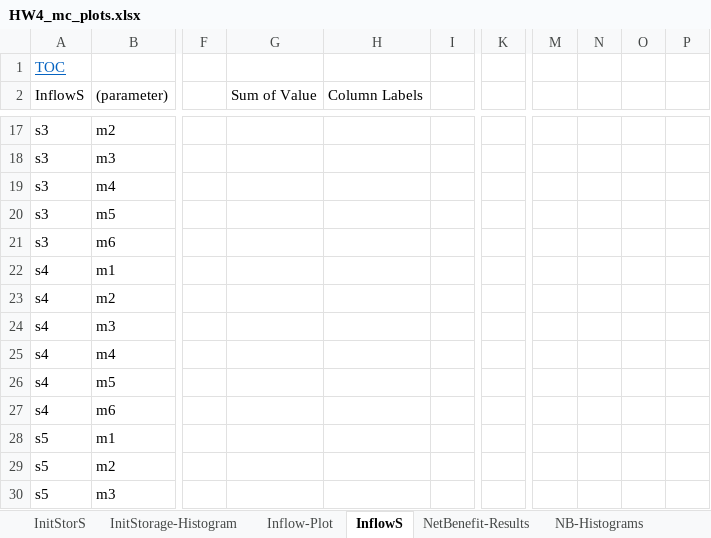
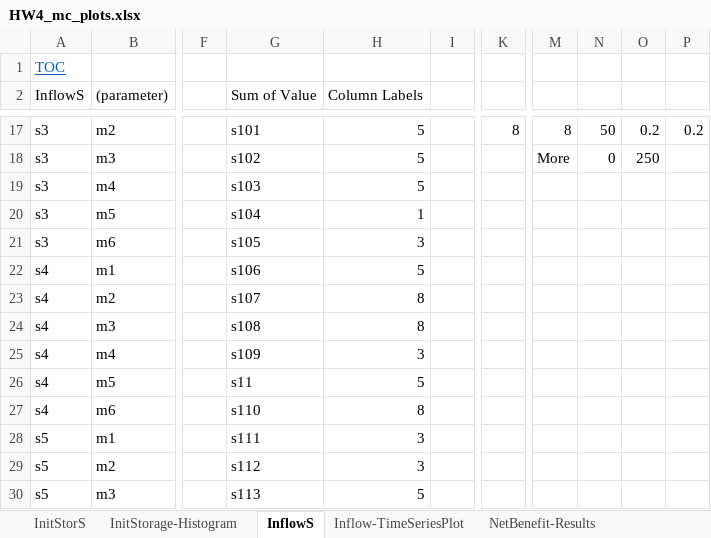
Before and after one commit to dzeke/CEE-6410-Rosenberg, an Excel workbook: Lectures/HW4_mc_plots.xlsx, sheet InflowS, drawn as a sheet; only a part is shown, gaps mark what is left out; values as stored, in another font and other column widths than the file's, no borders; the diff covers the shown part only; the diff names each change by its address in the sheet, - before the commit and + after, or states it on an @@ line.

```diff
--- a/Lectures/HW4_mc_plots.xlsx (sheet InflowS)
+++ b/Lectures/HW4_mc_plots.xlsx (sheet InflowS)
-sheet tab: Inflow-Plot
+sheet tab: Inflow-TimeSeriesPlot
-G17 (Sum of Value): (empty)
+G17 (Sum of Value): s101
-H17:H19 (Column Labels): (empty)
+H17:H19 (Column Labels): 5
-K17: (empty)
+K17: 8
-M17: (empty)
+M17: 8
-N17: (empty)
+N17: 50
-O17: (empty)
+O17: 0.2
-P17: (empty)
+P17: 0.2
-G18 (Sum of Value): (empty)
+G18 (Sum of Value): s102
-M18: (empty)
+M18: More
-N18: (empty)
+N18: 0
-O18: (empty)
+O18: 250
-G19 (Sum of Value): (empty)
+G19 (Sum of Value): s103
-G20 (Sum of Value): (empty)
+G20 (Sum of Value): s104
-H20 (Column Labels): (empty)
+H20 (Column Labels): 1
-G21 (Sum of Value): (empty)
+G21 (Sum of Value): s105
-H21 (Column Labels): (empty)
+H21 (Column Labels): 3
-G22 (Sum of Value): (empty)
+G22 (Sum of Value): s106
-H22 (Column Labels): (empty)
+H22 (Column Labels): 5
-G23 (Sum of Value): (empty)
+G23 (Sum of Value): s107
-H23:H24 (Column Labels): (empty)
+H23:H24 (Column Labels): 8
-G24 (Sum of Value): (empty)
+G24 (Sum of Value): s108
-G25 (Sum of Value): (empty)
+G25 (Sum of Value): s109
-H25 (Column Labels): (empty)
+H25 (Column Labels): 3
-G26 (Sum of Value): (empty)
+G26 (Sum of Value): s11
-H26 (Column Labels): (empty)
+H26 (Column Labels): 5
-G27 (Sum of Value): (empty)
+G27 (Sum of Value): s110
-H27 (Column Labels): (empty)
+H27 (Column Labels): 8
-G28 (Sum of Value): (empty)
+G28 (Sum of Value): s111
-H28:H29 (Column Labels): (empty)
+H28:H29 (Column Labels): 3
-G29 (Sum of Value): (empty)
+G29 (Sum of Value): s112
-G30 (Sum of Value): (empty)
+G30 (Sum of Value): s113
-H30 (Column Labels): (empty)
+H30 (Column Labels): 5
```
Also changed, not shown: 498 edited cells elsewhere in this sheet, charts or pictures.
